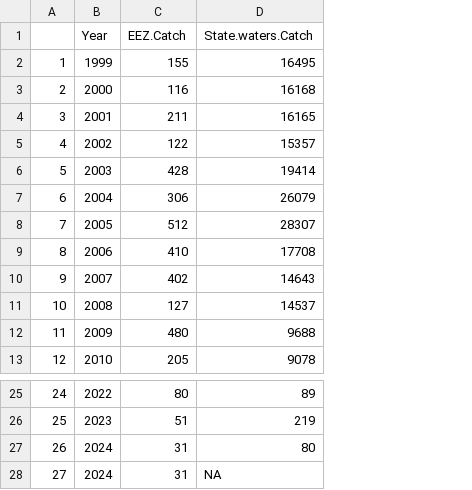
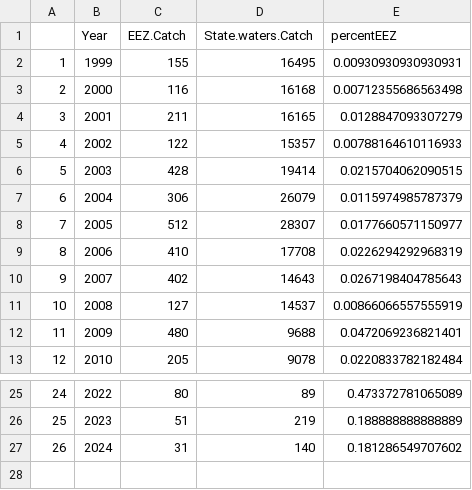
Before and after one commit to afsc-assessments/Cook-Inlet-SAFE, a CSV file: Development/Cook_Inlet v2/All Chinook/Table.csv, drawn as a sheet; only a part is shown, gaps mark what is left out; removed rows and columns are numbered as before the commit, all else as after; the diff names each change by its address in the sheet, - before the commit and + after, or states it on an @@ line.

```diff
--- a/Development/Cook_Inlet v2/All Chinook/Table.csv
+++ b/Development/Cook_Inlet v2/All Chinook/Table.csv
+column E (percentEEZ), rows 2-13: 0.00930930930930931 | 0.00712355686563498 | 0.0128847093307279 | 0.00788164610116933 | 0.0215704062090515 | 0.0115974985787379 | 0.0177660571150977 | 0.0226294292968319 | 0.0267198404785643 | 0.00866066557555919 | 0.0472069236821401 | 0.0220833782182484; rows 25-27: 0.473372781065089 | 0.188888888888889 | 0.181286549707602
-D27 (State.waters.Catch): 80
+D27 (State.waters.Catch): 140
-row 28: 27 | 2024 | 31 | NA
```
Also changed, not shown: Development/Cook_Inlet v2/All Chinook/2025_tier_3_preseason_SDC.csv, Development/Cook_Inlet v2/All Chinook/2025_tier_3_preseason_table.csv, 32 other files.
